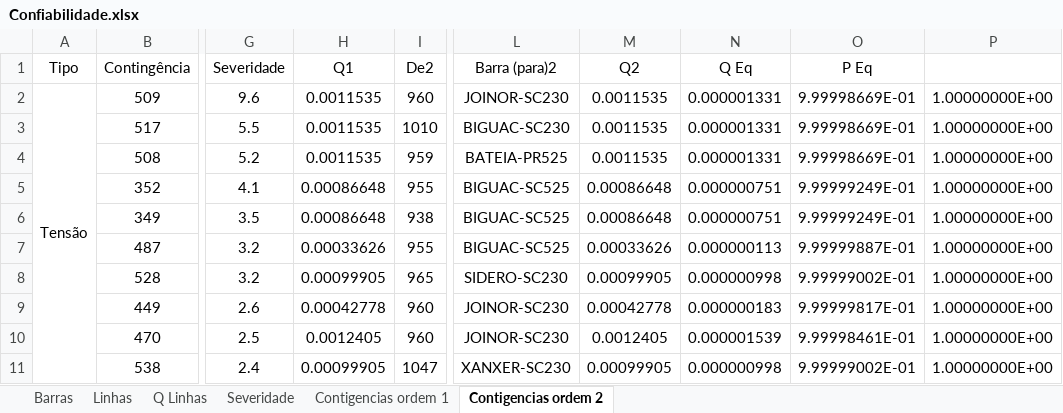
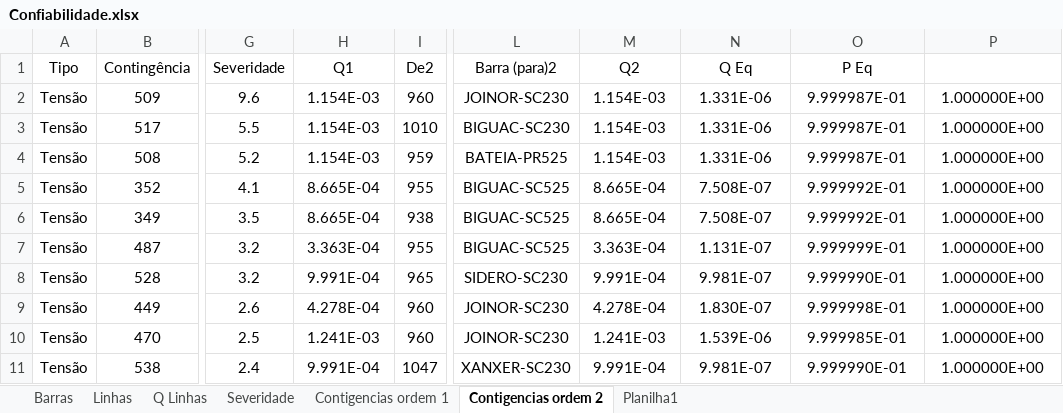
Before and after one commit to LeonardoFdSantos/Confiabilidade, an Excel workbook: STB32/Confiabilidade.xlsx, sheet Contigencias ordem 2, drawn as a sheet; only a part is shown, gaps mark what is left out; values as stored, in another font and other column widths than the file's, no borders; table styles not drawn; the diff covers the shown part only; the diff names each change by its address in the sheet, - before the commit and + after, or states it on an @@ line.

```diff
--- a/STB32/Confiabilidade.xlsx (sheet Contigencias ordem 2)
+++ b/STB32/Confiabilidade.xlsx (sheet Contigencias ordem 2)
+sheet tab: Planilha1
-A2:A22 merged
-H2:H4 (Q1): 0.0011535
+H2:H4 (Q1): 1.154E-03
-M2:M4 (Q2): 0.0011535
+M2:M4 (Q2): 1.154E-03
-N2:N4 (Q Eq): 0.000001331
+N2:N4 (Q Eq): 1.331E-06
-O2:O4 (P Eq): 9.99998669E-01
+O2:O4 (P Eq): 9.999987E-01
-P2:P11 (Resultando): 1.00000000E+00
+P2:P11 (Resultando): 1.000000E+00
-A3:A11 (Tipo): (empty)
+A3:A11 (Tipo): Tensão
-H5:H6 (Q1): 0.00086648
+H5:H6 (Q1): 8.665E-04
-M5:M6 (Q2): 0.00086648
+M5:M6 (Q2): 8.665E-04
-N5:N6 (Q Eq): 0.000000751
+N5:N6 (Q Eq): 7.508E-07
-O5:O6 (P Eq): 9.99999249E-01
+O5:O6 (P Eq): 9.999992E-01
-H7 (Q1): 0.00033626
+H7 (Q1): 3.363E-04
-M7 (Q2): 0.00033626
+M7 (Q2): 3.363E-04
-N7 (Q Eq): 0.000000113
+N7 (Q Eq): 1.131E-07
-O7 (P Eq): 9.99999887E-01
+O7 (P Eq): 9.999999E-01
-H8 (Q1): 0.00099905
+H8 (Q1): 9.991E-04
-M8 (Q2): 0.00099905
+M8 (Q2): 9.991E-04
-N8 (Q Eq): 0.000000998
+N8 (Q Eq): 9.981E-07
-O8 (P Eq): 9.99999002E-01
+O8 (P Eq): 9.999990E-01
-H9 (Q1): 0.00042778
+H9 (Q1): 4.278E-04
-M9 (Q2): 0.00042778
+M9 (Q2): 4.278E-04
-N9 (Q Eq): 0.000000183
+N9 (Q Eq): 1.830E-07
-O9 (P Eq): 9.99999817E-01
+O9 (P Eq): 9.999998E-01
-H10 (Q1): 0.0012405
+H10 (Q1): 1.241E-03
-M10 (Q2): 0.0012405
+M10 (Q2): 1.241E-03
-N10 (Q Eq): 0.000001539
+N10 (Q Eq): 1.539E-06
-O10 (P Eq): 9.99998461E-01
+O10 (P Eq): 9.999985E-01
-H11 (Q1): 0.00099905
+H11 (Q1): 9.991E-04
-M11 (Q2): 0.00099905
+M11 (Q2): 9.991E-04
-N11 (Q Eq): 0.000000998
+N11 (Q Eq): 9.981E-07
-O11 (P Eq): 9.99999002E-01
+O11 (P Eq): 9.999990E-01
```
Also changed, not shown: 125 edited cells and merged cells elsewhere in this sheet.
